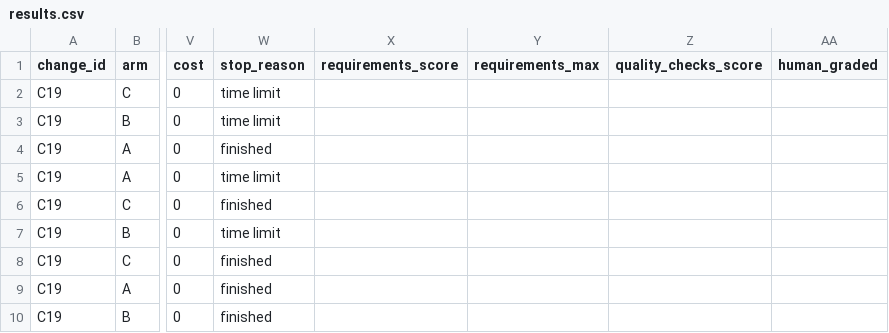
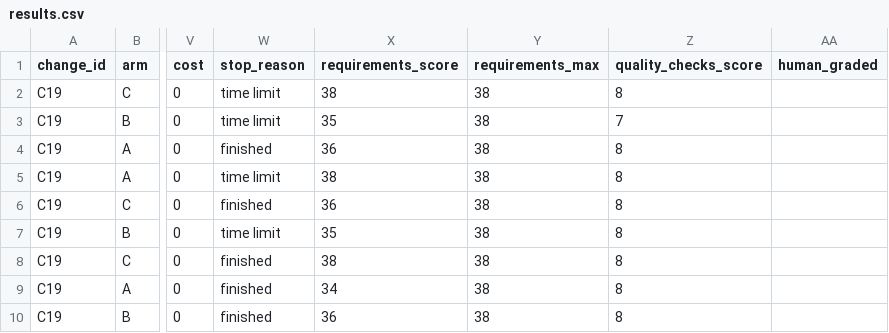
Before and after one commit to awingrove/stack-orrery, a CSV file: experiments/ste-briefs/runs/C19/results.csv, drawn as a sheet; only a part is shown, gaps mark what is left out; the diff names each change by its address in the sheet, - before the commit and + after, or states it on an @@ line.

Commit message:
ste-experiment: C19 complete — all 9 scored, RESULTS.md, C24 authorized
Per-arm req means A 36.00 / B 35.33 / C 37.33; defects A 1.33 /
B 2.67 / C 0.67. DEVIATIONS #25 (C24 meter proxy -> authorized),
#26 (C24 scorer = qwen3.7-plus to keep 3 families).

```diff
--- a/experiments/ste-briefs/runs/C19/results.csv
+++ b/experiments/ste-briefs/runs/C19/results.csv
-X2 (requirements_score): (empty)
+X2 (requirements_score): 38
-Y2:Y10 (requirements_max): (empty)
+Y2:Y10 (requirements_max): 38
-Z2 (quality_checks_score): (empty)
+Z2 (quality_checks_score): 8
-X3 (requirements_score): (empty)
+X3 (requirements_score): 35
-Z3 (quality_checks_score): (empty)
+Z3 (quality_checks_score): 7
-X4 (requirements_score): (empty)
+X4 (requirements_score): 36
-Z4:Z10 (quality_checks_score): (empty)
+Z4:Z10 (quality_checks_score): 8
-X5 (requirements_score): (empty)
+X5 (requirements_score): 38
-X6 (requirements_score): (empty)
+X6 (requirements_score): 36
-X7 (requirements_score): (empty)
+X7 (requirements_score): 35
-X8 (requirements_score): (empty)
+X8 (requirements_score): 38
-X9 (requirements_score): (empty)
+X9 (requirements_score): 34
-X10 (requirements_score): (empty)
+X10 (requirements_score): 36
```
Also changed, not shown: 5 other files.
